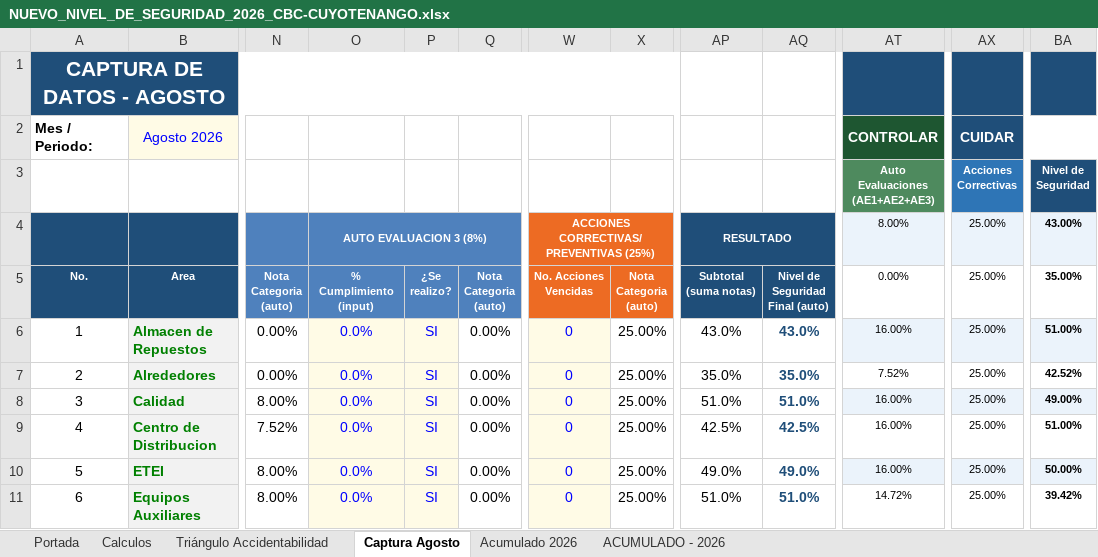
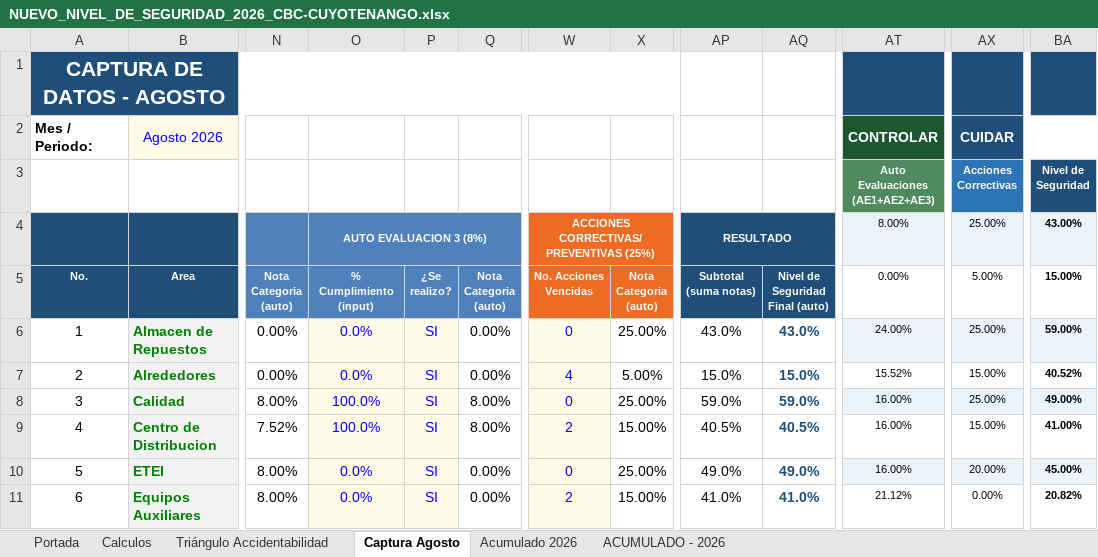
Before and after one commit to gestorssocuyo2026/DASHBOARDACTOSYCONDICIONES, an Excel workbook: NUEVO_NIVEL_DE_SEGURIDAD_2026_CBC-CUYOTENANGO.xlsx, sheet Captura Agosto, drawn as a sheet; only a part is shown, gaps mark what is left out; values as stored, in another font and other column widths than the file's, no borders; conditional formats not drawn; the diff covers the shown part only; the diff names each change by its address in the sheet, - before the commit and + after, or states it on an @@ line.

Commit message:
Add files via upload

```diff
--- a/NUEVO_NIVEL_DE_SEGURIDAD_2026_CBC-CUYOTENANGO.xlsx (sheet Captura Agosto)
+++ b/NUEVO_NIVEL_DE_SEGURIDAD_2026_CBC-CUYOTENANGO.xlsx (sheet Captura Agosto)
-AX5: 25.00%
+AX5: 5.00%
-BA5: 35.00%
+BA5: 15.00%
-AT6: 16.00%
+AT6: 24.00%
-BA6: 51.00%
+BA6: 59.00%
-W7: 0
+W7: 4
-X7: 25.00%
+X7: 5.00%
-AP7: 35.0%
+AP7: 15.0%
-AQ7: 35.0%
+AQ7: 15.0%
-AT7: 7.52%
+AT7: 15.52%
-AX7: 25.00%
+AX7: 15.00%
-BA7: 42.52%
+BA7: 40.52%
-O8:O9: 0.0%
+O8:O9: 100.0%
-Q8:Q9: 0.00%
+Q8:Q9: 8.00%
-AP8: 51.0%
+AP8: 59.0%
-AQ8: 51.0%
+AQ8: 59.0%
-W9: 0
+W9: 2
-X9: 25.00%
+X9: 15.00%
-AP9: 42.5%
+AP9: 40.5%
-AQ9: 42.5%
+AQ9: 40.5%
-AX9: 25.00%
+AX9: 15.00%
-BA9: 51.00%
+BA9: 41.00%
-AX10: 25.00%
+AX10: 20.00%
-BA10: 50.00%
+BA10: 45.00%
-W11: 0
+W11: 2
-X11: 25.00%
+X11: 15.00%
-AP11: 51.0%
+AP11: 41.0%
-AQ11: 51.0%
+AQ11: 41.0%
-AT11: 14.72%
+AT11: 21.12%
-AX11: 25.00%
+AX11: 0.00%
-BA11: 39.42%
+BA11: 20.82%
```
Also changed, not shown: 54 edited cells elsewhere in this sheet, sheet ACUMULADO - 2026, sheet Acumulado 2026, sheet Calculos, sheet Triángulo Accidentabilidad, sheet Portada, hidden cells, charts or pictures.
